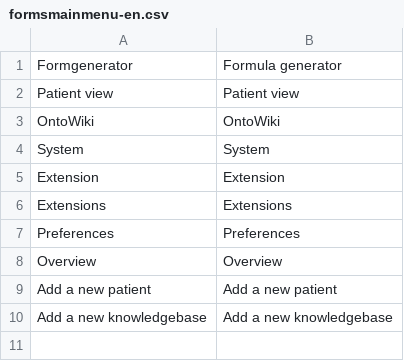
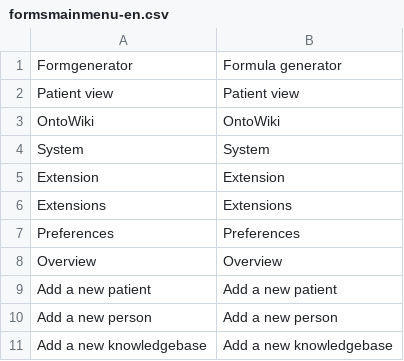
Before and after one commit to AKSW/Dispedia, a CSV file: extensions/formsmainmenu/languages/formsmainmenu-en.csv, drawn as a sheet; the diff names each change by its address in the sheet, - before the commit and + after, or states it on an @@ line.

```diff
--- a/extensions/formsmainmenu/languages/formsmainmenu-en.csv
+++ b/extensions/formsmainmenu/languages/formsmainmenu-en.csv
+row 10: Add a new person | Add a new person
```
Also changed, not shown: extensions/formsmainmenu/languages/formsmainmenu-de.csv, 2 other files.
